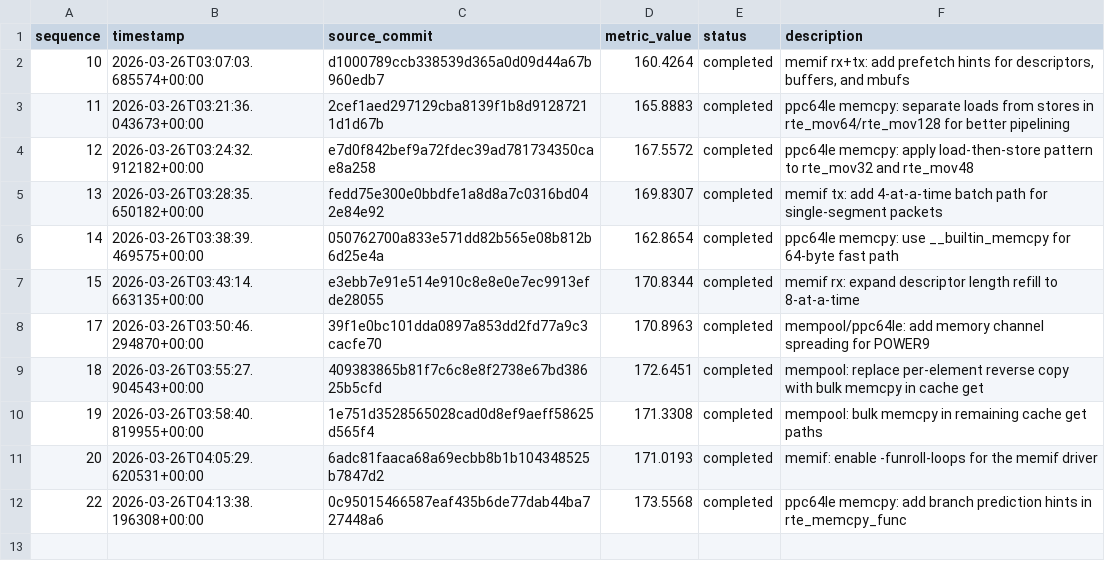
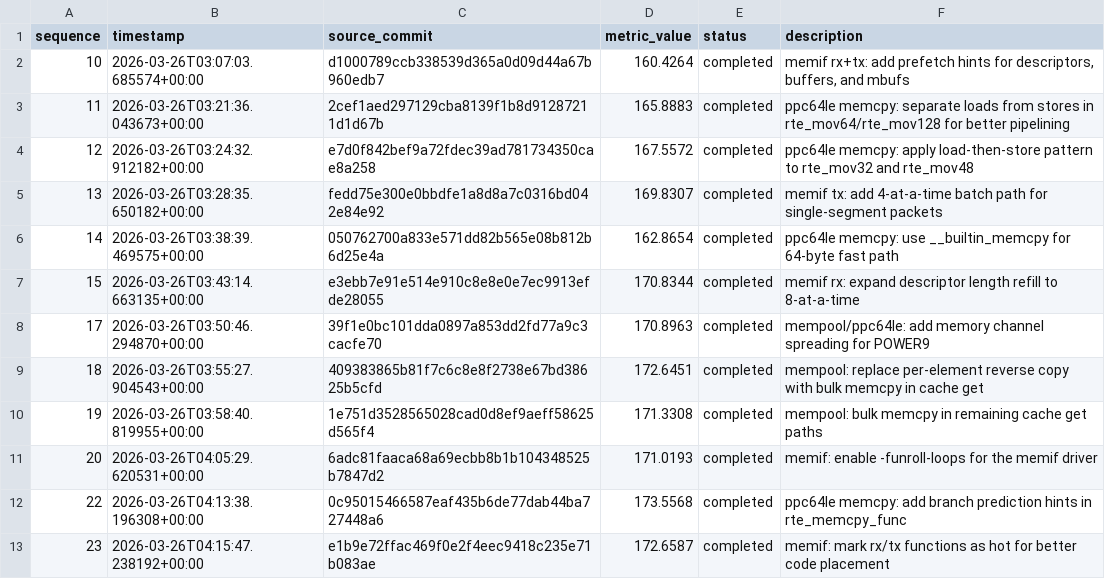
Before and after one commit to randomparity/autosearch-dpdk, a TSV file: projects/dpdk/sprints/2026-03-25-ppc64le-mem-alignment/results.tsv, drawn as a sheet; the diff names each change by its address in the sheet, - before the commit and + after, or states it on an @@ line.

```diff
--- a/projects/dpdk/sprints/2026-03-25-ppc64le-mem-alignment/results.tsv
+++ b/projects/dpdk/sprints/2026-03-25-ppc64le-mem-alignment/results.tsv
+row 13: 23 | 2026-03-26T04:15:47.238192+00:00 | e1b9e72ffac469f0e2f4eec9418c235e71b083ae | 172.6587 | completed | memif: mark rx/tx functions as hot for better code placement
```
Also changed, not shown: 1 other file.
